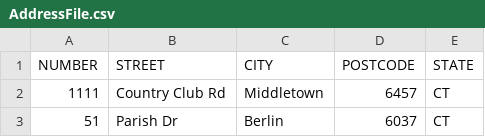
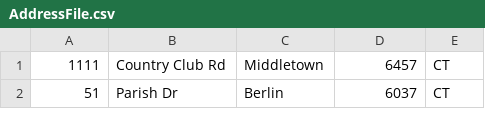
Before and after one commit to ZacharyAngelucci/SeniorProject2019TBA, a CSV file: datagen/AddressFile.csv, drawn as a sheet; only a part is shown; the diff names each change by its address in the sheet, - before the commit and + after, or states it on an @@ line.

Commit message:
Updated Readme and added new address method
Updated the readme file with basic information

Added randaddress2() to addressgen.  Current method is inneficient it reads the entire addressfile.csv.  Generating 100,000 test cases from a 20k line address file took 670 seconds where as a100 line address file only took 27 seconds.  New function ranaddress2() seeks a random spot in the file.  It is incomplete however.  It will break if it chooses the last line and for some reason master.py will only run up to 26k test cases before stopping

```diff
--- a/datagen/AddressFile.csv
+++ b/datagen/AddressFile.csv
-row 1: NUMBER | STREET | CITY | POSTCODE | STATE
```
Also changed, not shown: 2 other files.
